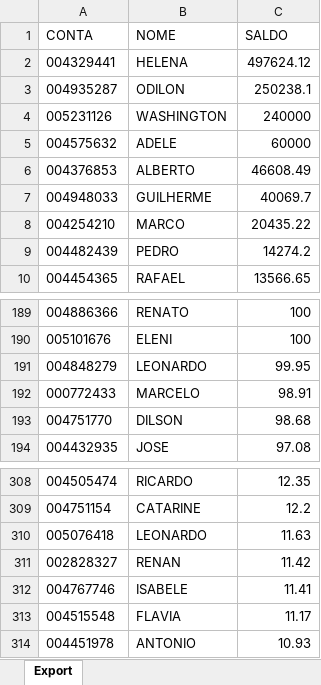
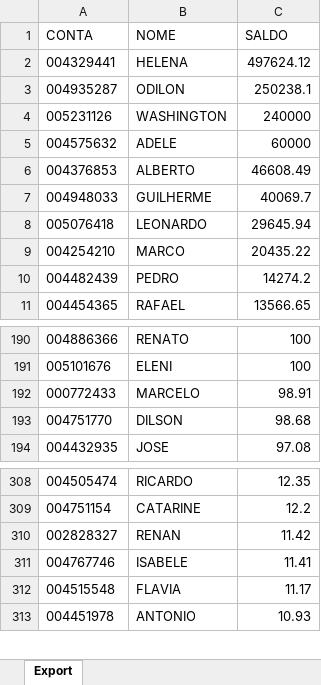
Before and after one commit to lauroteles/app_mesa_de_opera-es_corrigido, an Excel workbook: Saldo.xlsx, sheet Export, drawn as a sheet; only a part is shown, gaps mark what is left out; values as stored, in another font and other column widths than the file's, no borders; removed rows and columns are numbered as before the commit, all else as after; the diff names each change by its address in the sheet, - before the commit and + after, or states it on an @@ line.

Commit message:
Add files via upload

```diff
--- a/Saldo.xlsx (sheet Export)
+++ b/Saldo.xlsx (sheet Export)
+row 8: 005076418 | LEONARDO | 29645.94
-row 191: 004848279 | LEONARDO | 99.95
-row 310: 005076418 | LEONARDO | 11.63
```
